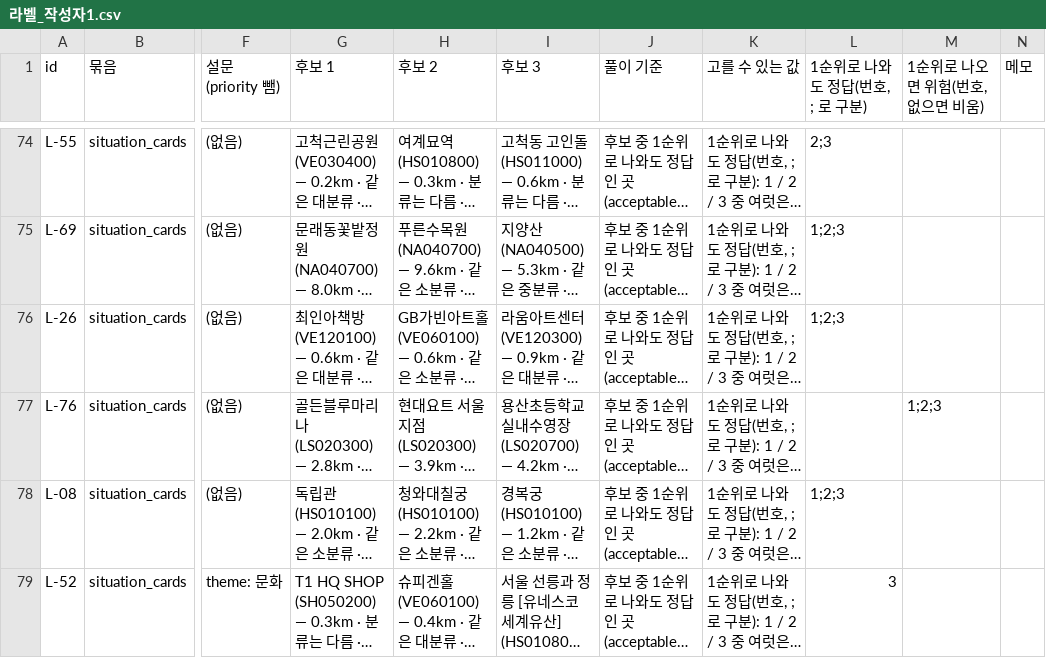
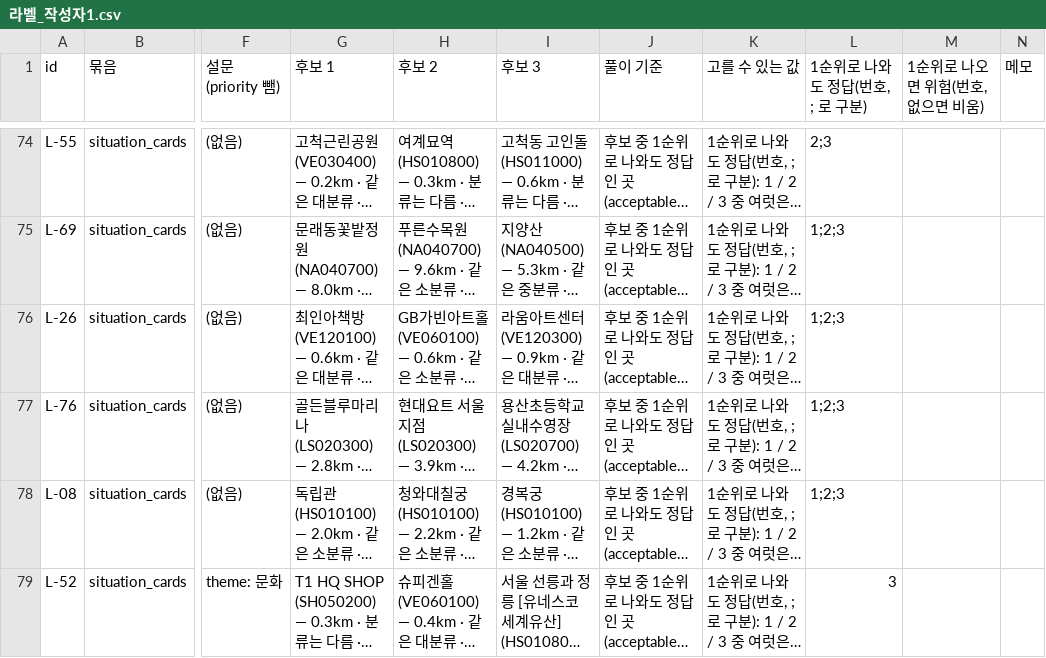
Before and after one commit to SKNETWORKS-FAMILY-AICAMP/SKN32-FINAL-6TEAM, a CSV file: final_project_cs/eval/situation_cards/라벨_작성자1.csv, drawn as a sheet; only a part is shown, gaps mark what is left out; long unchanged cells end in …; the diff covers the shown part only; the diff names each change by its address in the sheet, - before the commit and + after, or states it on an @@ line.

```diff
--- a/final_project_cs/eval/situation_cards/라벨_작성자1.csv
+++ b/final_project_cs/eval/situation_cards/라벨_작성자1.csv
-L77 (1순위로 나와도 정답(번호, ; 로 구분)): (empty)
+L77 (1순위로 나와도 정답(번호, ; 로 구분)): 1;2;3
-M77 (1순위로 나오면 위험(번호, 없으면 비움)): 1;2;3
+M77 (1순위로 나오면 위험(번호, 없으면 비움)): (empty)
```
Also changed, not shown: 10 edited cells elsewhere in this file, final_project_cs/eval/situation_cards/write_by_작성자1.csv, 23 other files.
